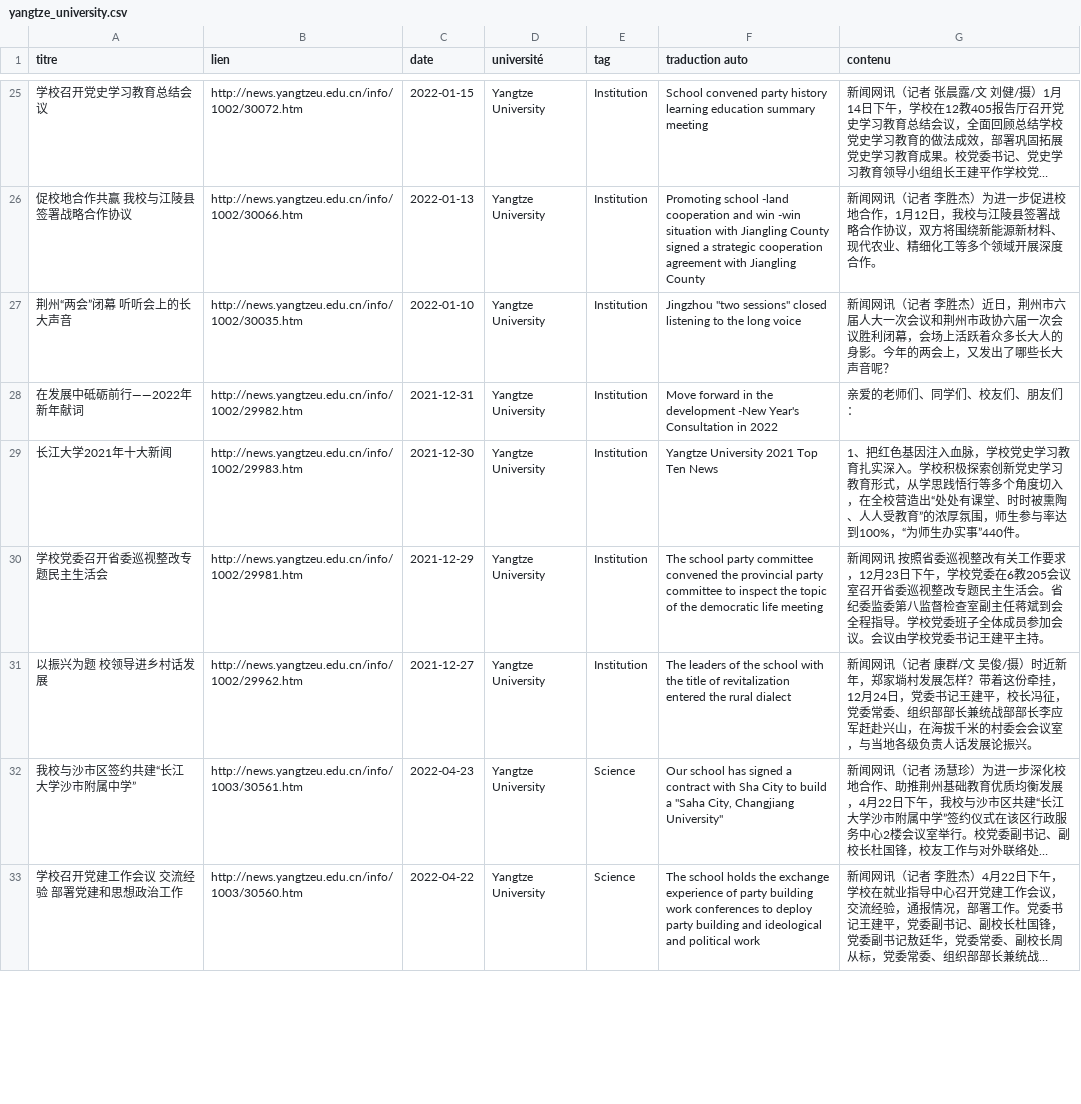
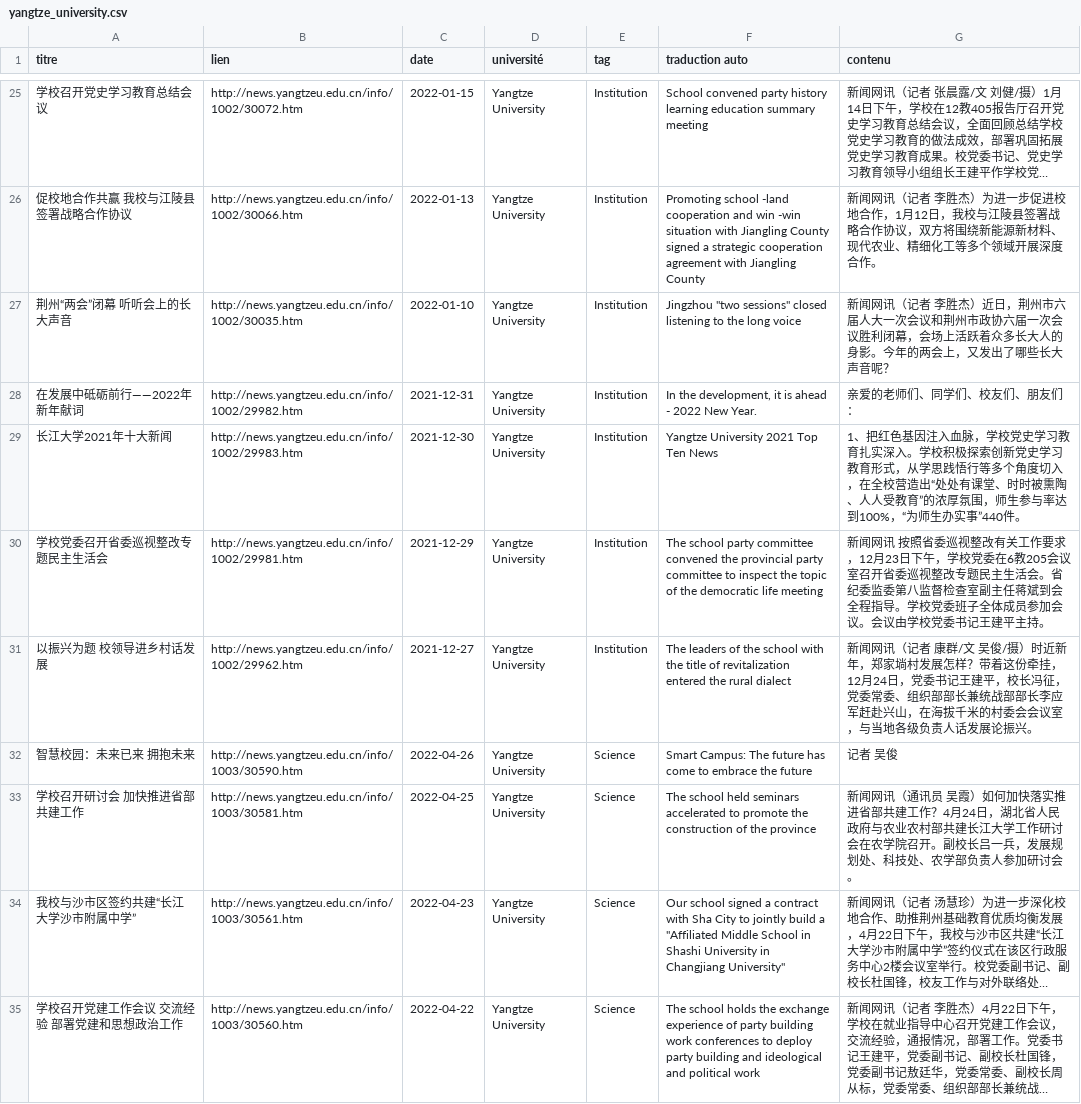
Before and after one commit to kudoeil/Hubei_universities_veille, a CSV file: universities/yangtze_university.csv, drawn as a sheet; only a part is shown, gaps mark what is left out; long unchanged cells end in …; addresses are those after the commit; the diff covers the shown part only; the diff names each change by its address in the sheet, - before the commit and + after, or states it on an @@ line.

Commit message:
màj données

```diff
--- a/universities/yangtze_university.csv
+++ b/universities/yangtze_university.csv
-F28 (traduction auto): Move forward in the development -New Year's Consultation in 2022
+F28 (traduction auto): In the development, it is ahead - 2022 New Year.
+row 32: 智慧校园：未来已来 拥抱未来 | http://news.yangtzeu.edu.cn/info/1003/30590.htm | 2022-04-26 | Yangtze University | Science | Smart Campus: The future has come to embrace the future | 记者 吴俊
+row 33: 学校召开研讨会 加快推进省部共建工作 | http://news.yangtzeu.edu.cn/info/1003/30581.htm | 2022-04-25 | Yangtze University | Science | The school held seminars accelerated to promote the construction of the province | 新闻网讯（通讯员 吴霞）如何加快落实推进省部共建工作？4月24日，湖北省人民政府与农业农村部共建长江大学工作研讨会在农学院召开。副校长吕一兵，发展规划处、科技处、农学部负责人参加研讨会。
-F34 (traduction auto): Our school has signed a contract with Sha City to build a "Saha City, Changjiang University"
+F34 (traduction auto): Our school signed a contract with Sha City to jointly build a "Affiliated Middle School in Shashi University in Changjiang University"
```
Also changed, not shown: 21 edited cells elsewhere in this file.
